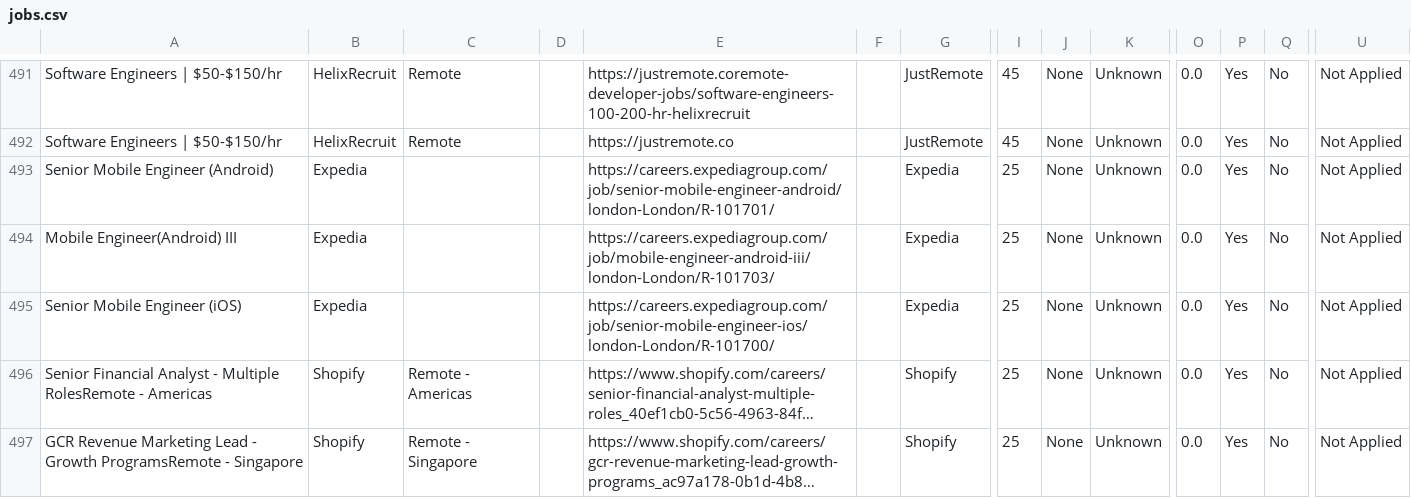
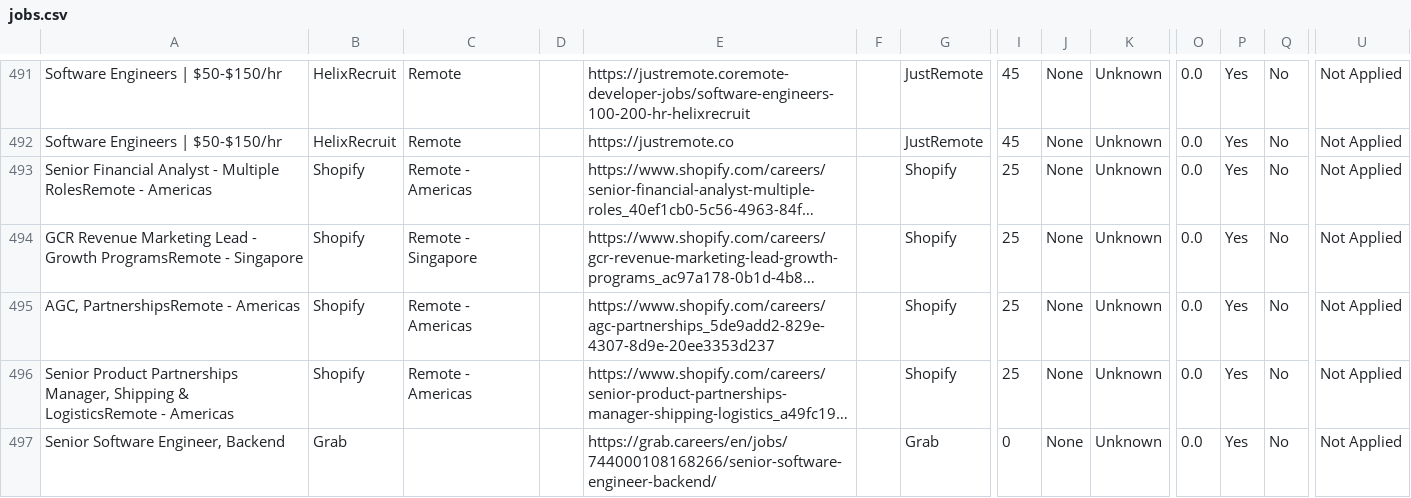
Before and after one commit to naman011/python-projects-secondary, a CSV file: data/jobs.csv, drawn as a sheet; only a part is shown, gaps mark what is left out; the shorter side is filled out with more unchanged rows; long unchanged cells end in …; rows hold the shown columns only; the diff names each change by its address in the sheet, - before the commit and + after, or states it on an @@ line.

```diff
--- a/data/jobs.csv
+++ b/data/jobs.csv
-row 493: Senior Mobile Engineer (Android) | Expedia |  |  | https://careers.expediagroup.com/job/senior-mobile-engineer-android/london-London/R-101701/ |  | Expedia | 25 | None | Unknown | 0.0 | Yes | No | Not Applied
-row 494: Mobile Engineer(Android) III | Expedia |  |  | https://careers.expediagroup.com/job/mobile-engineer-android-iii/london-London/R-101703/ |  | Expedia | 25 | None | Unknown | 0.0 | Yes | No | Not Applied
-row 495: Senior Mobile Engineer (iOS) | Expedia |  |  | https://careers.expediagroup.com/job/senior-mobile-engineer-ios/london-London/R-101700/ |  | Expedia | 25 | None | Unknown | 0.0 | Yes | No | Not Applied
```
